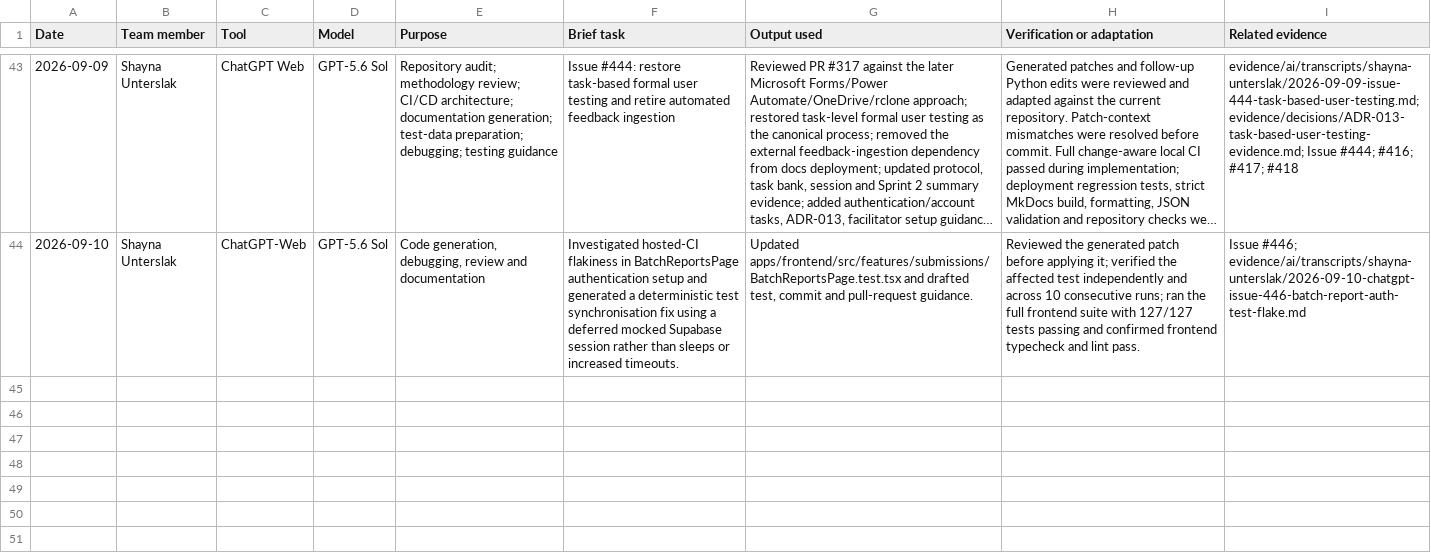
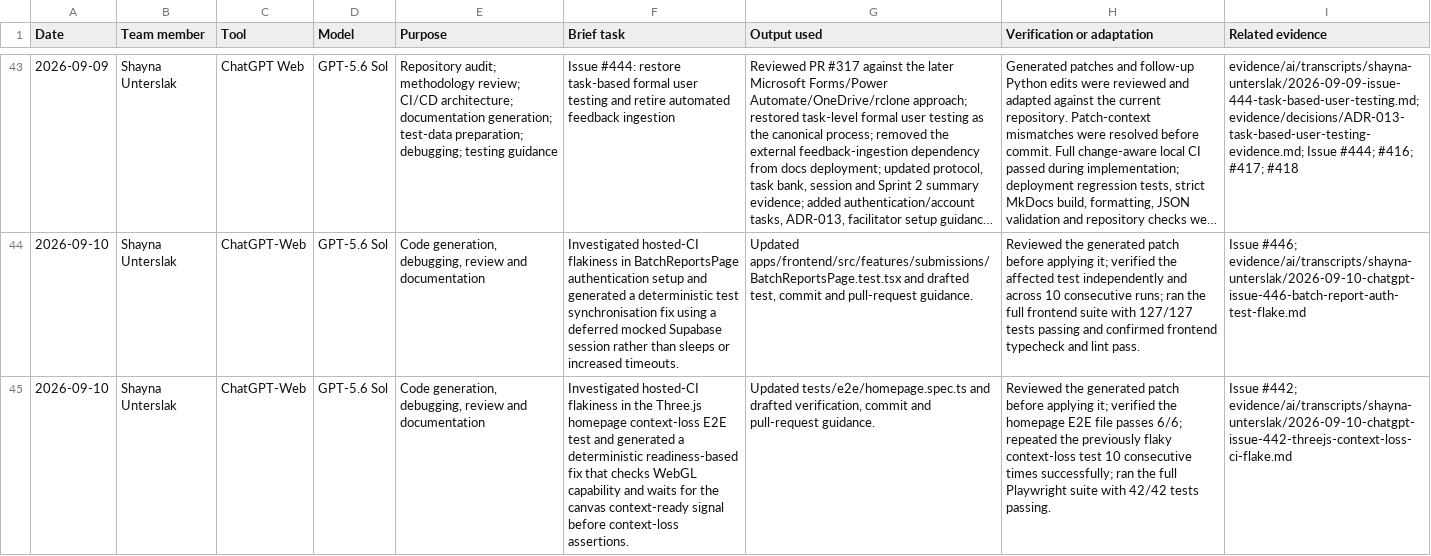
Before and after one commit to NadavSundy/Sport-Analytics-Tool, a CSV file: evidence/ai/registers/shayna-unterslak.csv, drawn as a sheet; only a part is shown, gaps mark what is left out; long unchanged cells end in …; the diff names each change by its address in the sheet, - before the commit and + after, or states it on an @@ line.

Commit message:
docs(ai): record issue 442 assistance

```diff
--- a/evidence/ai/registers/shayna-unterslak.csv
+++ b/evidence/ai/registers/shayna-unterslak.csv
+row 45: 2026-09-10 | Shayna Unterslak | ChatGPT-Web | GPT-5.6 Sol | Code generation, debugging, review and documentation | Investigated hosted-CI flakiness in the Three.js homepage context-loss E2E test and generated a deterministic readiness-based fix that checks WebGL capability and waits for the canvas context-ready signal before context-loss assertions. | Updated tests/e2e/homepage.spec.ts and drafted verification, commit and pull-request guidance. | Reviewed the generated patch before applying it; verified the homepage E2E file passes 6/6; repeated the previously flaky context-loss test 10 consecutive times successfully; ran the full Playwright suite with 42/42 tests passing. | Issue #442; evidence/ai/transcripts/shayna-unterslak/2026-09-10-chatgpt-issue-442-threejs-context-loss-ci-flake.md
```
Also changed, not shown: 1 other file.
